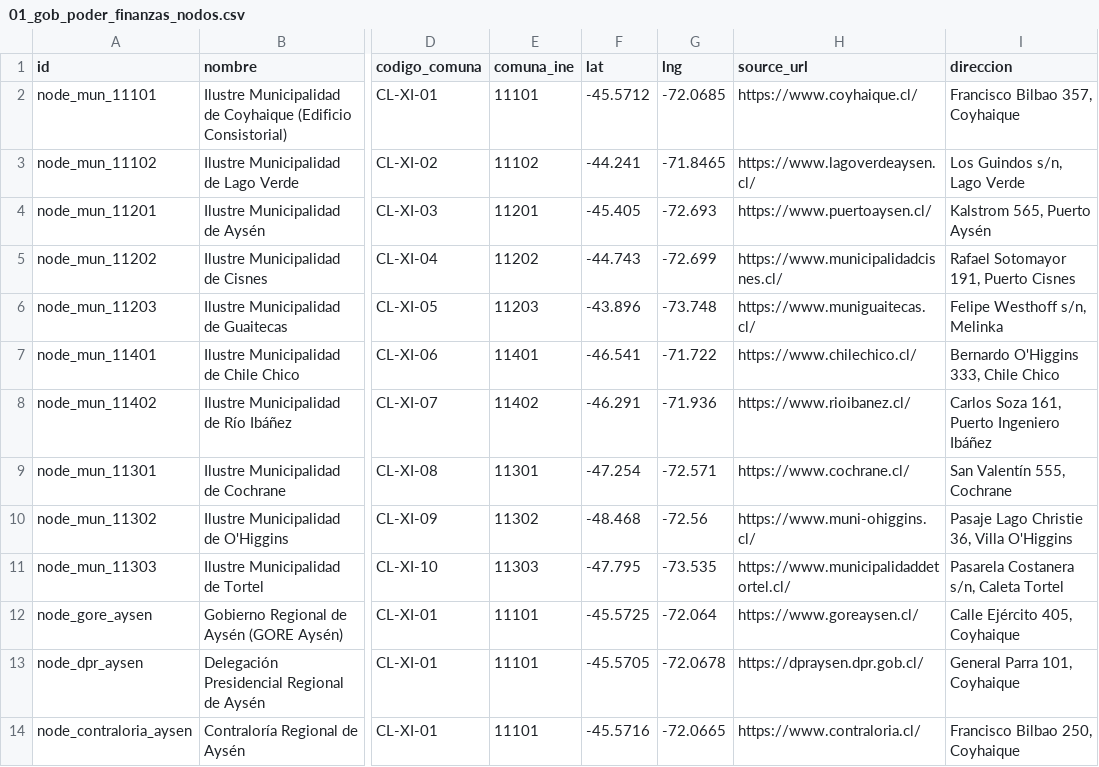
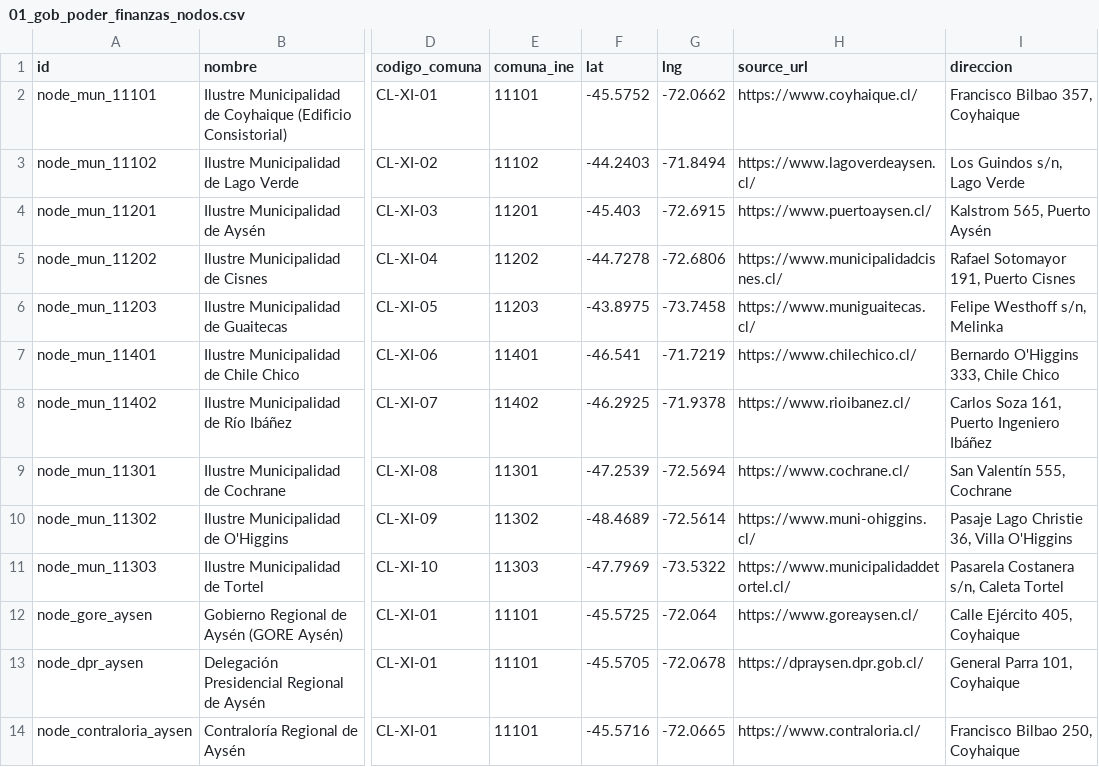
Before and after one commit to VAVARO/aysen_sistemico, a CSV file: data/systemic/csv/01_gob_poder_finanzas_nodos.csv, drawn as a sheet; only a part is shown, gaps mark what is left out; the diff names each change by its address in the sheet, - before the commit and + after, or states it on an @@ line.

```diff
--- a/data/systemic/csv/01_gob_poder_finanzas_nodos.csv
+++ b/data/systemic/csv/01_gob_poder_finanzas_nodos.csv
-F2 (lat): -45.5712
+F2 (lat): -45.5752
-G2 (lng): -72.0685
+G2 (lng): -72.0662
-F3 (lat): -44.241
+F3 (lat): -44.2403
-G3 (lng): -71.8465
+G3 (lng): -71.8494
-F4 (lat): -45.405
+F4 (lat): -45.403
-G4 (lng): -72.693
+G4 (lng): -72.6915
-F5 (lat): -44.743
+F5 (lat): -44.7278
-G5 (lng): -72.699
+G5 (lng): -72.6806
-F6 (lat): -43.896
+F6 (lat): -43.8975
-G6 (lng): -73.748
+G6 (lng): -73.7458
-G7 (lng): -71.722
+G7 (lng): -71.7219
-F8 (lat): -46.291
+F8 (lat): -46.2925
-G8 (lng): -71.936
+G8 (lng): -71.9378
-F9 (lat): -47.254
+F9 (lat): -47.2539
-G9 (lng): -72.571
+G9 (lng): -72.5694
-F10 (lat): -48.468
+F10 (lat): -48.4689
-G10 (lng): -72.56
+G10 (lng): -72.5614
-F11 (lat): -47.795
+F11 (lat): -47.7969
-G11 (lng): -73.535
+G11 (lng): -73.5322
```
Also changed, not shown: 17 other files.
